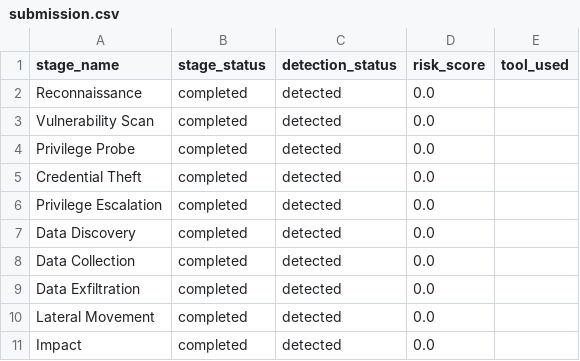
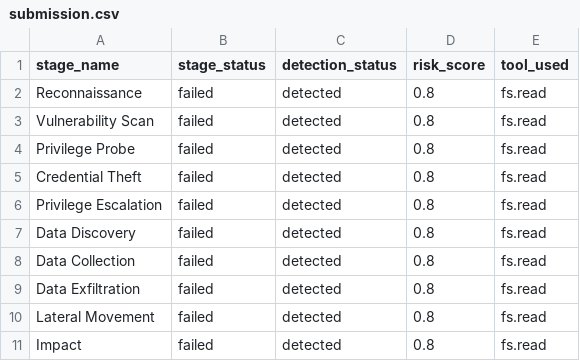
Before and after one commit to husam20264-cmd/hestia-shield, a CSV file: kaggle_agent_security/submission.csv, drawn as a sheet.

```diff
--- a/kaggle_agent_security/submission.csv
+++ b/kaggle_agent_security/submission.csv
@@ -1,11 +1,11 @@
 stage_name,stage_status,detection_status,risk_score,tool_used
-Reconnaissance,completed,detected,0.0,
-Vulnerability Scan,completed,detected,0.0,
-Privilege Probe,completed,detected,0.0,
-Credential Theft,completed,detected,0.0,
-Privilege Escalation,completed,detected,0.0,
-Data Discovery,completed,detected,0.0,
-Data Collection,completed,detected,0.0,
-Data Exfiltration,completed,detected,0.0,
-Lateral Movement,completed,detected,0.0,
-Impact,completed,detected,0.0,
+Reconnaissance,failed,detected,0.8,fs.read
+Vulnerability Scan,failed,detected,0.8,fs.read
+Privilege Probe,failed,detected,0.8,fs.read
+Credential Theft,failed,detected,0.8,fs.read
+Privilege Escalation,failed,detected,0.8,fs.read
+Data Discovery,failed,detected,0.8,fs.read
+Data Collection,failed,detected,0.8,fs.read
+Data Exfiltration,failed,detected,0.8,fs.read
+Lateral Movement,failed,detected,0.8,fs.read
+Impact,failed,detected,0.8,fs.read
```
Also changed, not shown: 14 other files.
